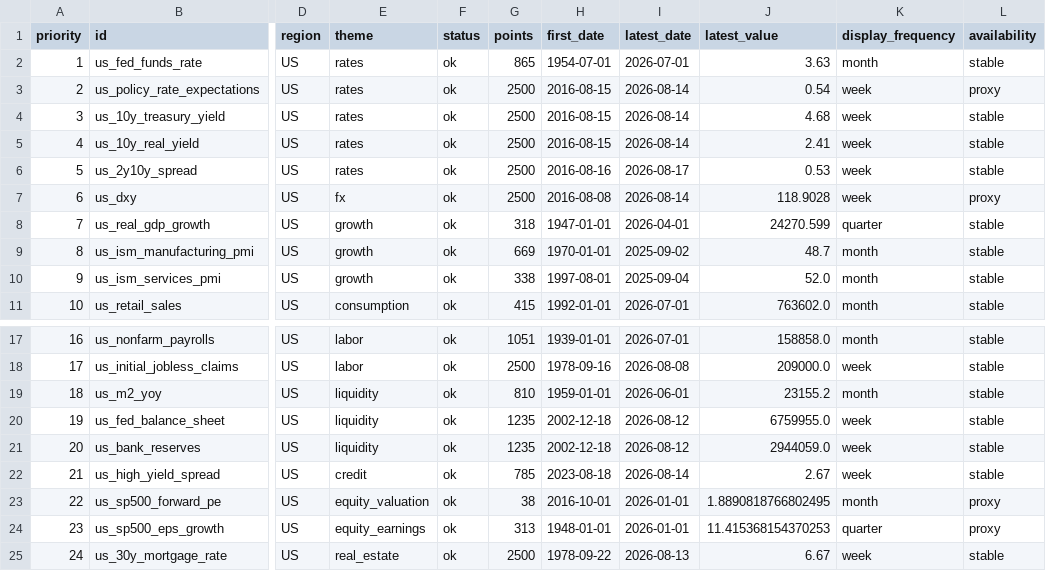
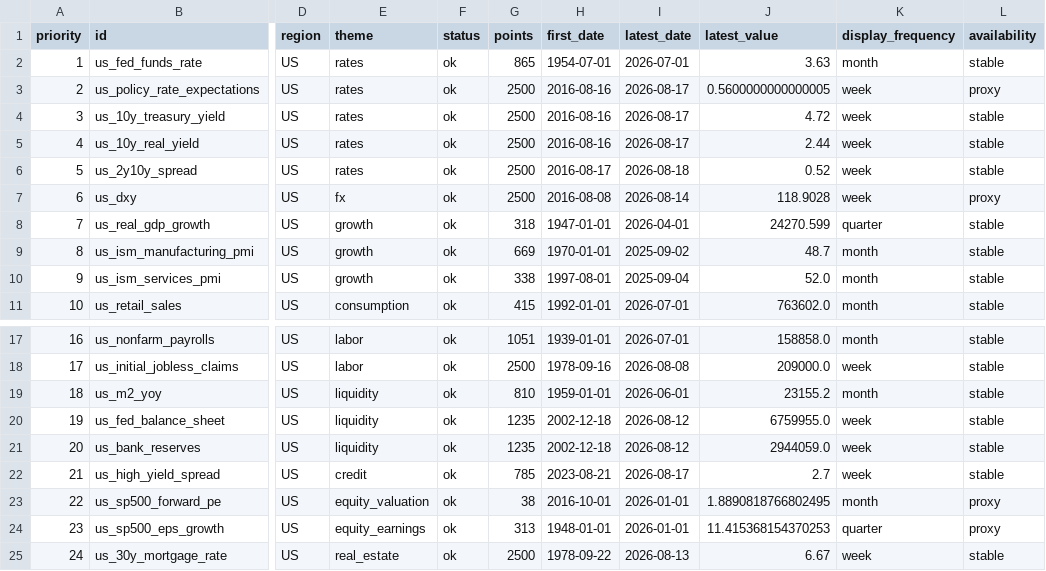
Before and after one commit to junxinhuang/fin-market-brief, a CSV file: data/macro/latest-summary.csv, drawn as a sheet; only a part is shown, gaps mark what is left out; the diff covers the shown part only; the diff names each change by its address in the sheet, - before the commit and + after, or states it on an @@ line.

```diff
--- a/data/macro/latest-summary.csv
+++ b/data/macro/latest-summary.csv
-H3:H5 (first_date): 2016-08-15
+H3:H5 (first_date): 2016-08-16
-I3:I5 (latest_date): 2026-08-14
+I3:I5 (latest_date): 2026-08-17
-J3 (latest_value): 0.54
+J3 (latest_value): 0.5600000000000005
-J4 (latest_value): 4.68
+J4 (latest_value): 4.72
-J5 (latest_value): 2.41
+J5 (latest_value): 2.44
-H6 (first_date): 2016-08-16
+H6 (first_date): 2016-08-17
-I6 (latest_date): 2026-08-17
+I6 (latest_date): 2026-08-18
-J6 (latest_value): 0.53
+J6 (latest_value): 0.52
-H22 (first_date): 2023-08-18
+H22 (first_date): 2023-08-21
-I22 (latest_date): 2026-08-14
+I22 (latest_date): 2026-08-17
-J22 (latest_value): 2.67
+J22 (latest_value): 2.7
```
Also changed, not shown: 41 edited cells elsewhere in this file, data/macro/raw/SP500.csv, 38 other files.
